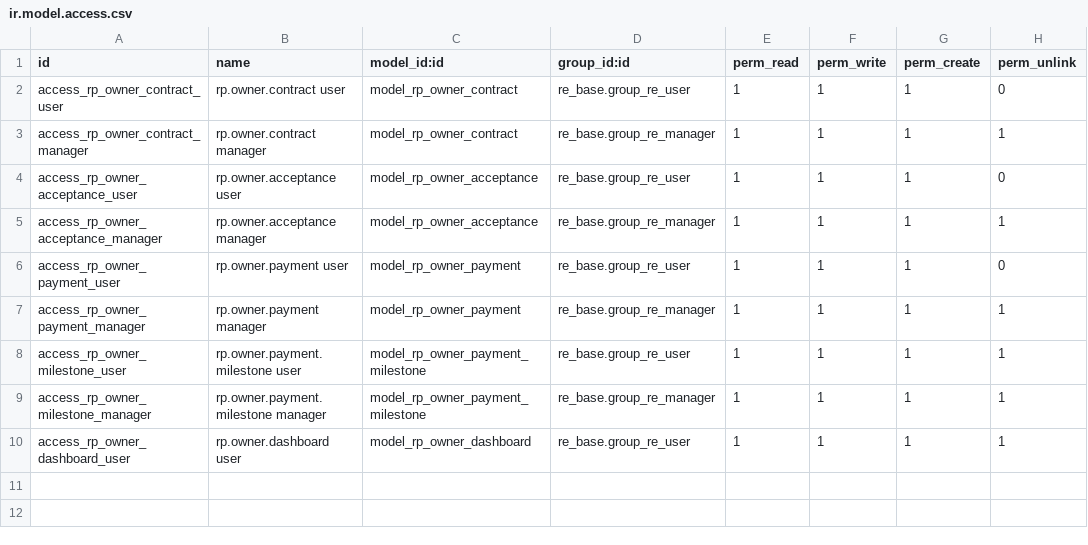
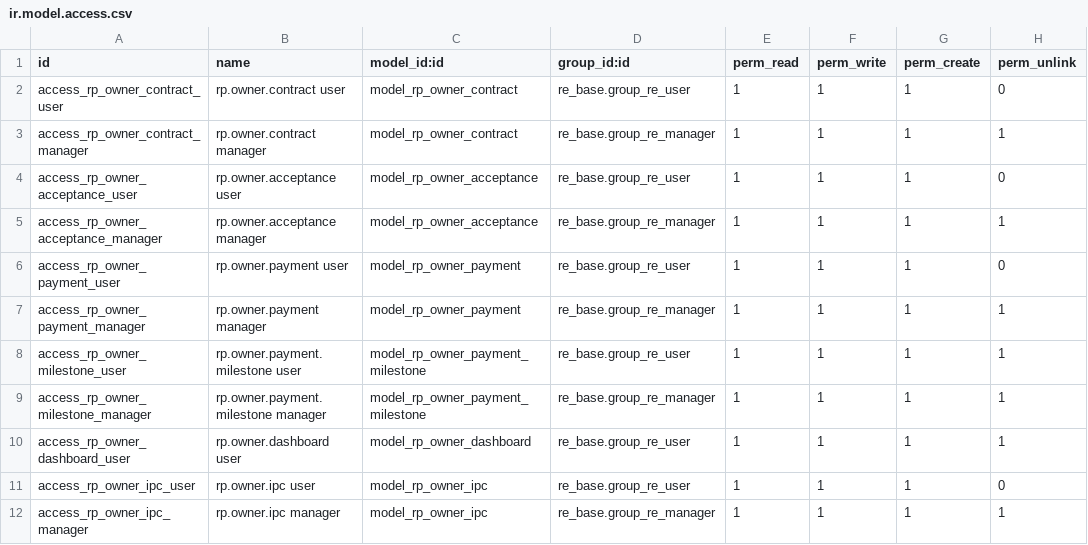
Before and after one commit to bsdinsight/realtypro, a CSV file: addons/_project/rp_owner_contract/security/ir.model.access.csv, drawn as a sheet.

```diff
--- a/addons/_project/rp_owner_contract/security/ir.model.access.csv
+++ b/addons/_project/rp_owner_contract/security/ir.model.access.csv
@@ -10 +10,3 @@ access_rp_owner_milestone_manager,rp.owner.payment.milestone manager,model_rp_ow
 access_rp_owner_dashboard_user,rp.owner.dashboard user,model_rp_owner_dashboard,re_base.group_re_user,1,1,1,1
+access_rp_owner_ipc_user,rp.owner.ipc user,model_rp_owner_ipc,re_base.group_re_user,1,1,1,0
+access_rp_owner_ipc_manager,rp.owner.ipc manager,model_rp_owner_ipc,re_base.group_re_manager,1,1,1,1
```
Also changed, not shown: 8 other files.
